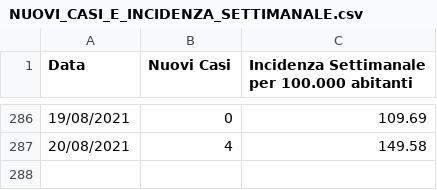
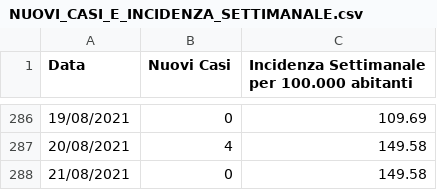
Before and after one commit to francescopoliti/CITTANOVA-COVID-19, a CSV file: NUOVI_CASI_E_INCIDENZA_SETTIMANALE.csv, drawn as a sheet; only a part is shown, gaps mark what is left out; the diff names each change by its address in the sheet, - before the commit and + after, or states it on an @@ line.

Commit message:
Update NUOVI_CASI_E_INCIDENZA_SETTIMANALE.csv

```diff
--- a/NUOVI_CASI_E_INCIDENZA_SETTIMANALE.csv
+++ b/NUOVI_CASI_E_INCIDENZA_SETTIMANALE.csv
+row 288: 21/08/2021 | 0 | 149.58
```
